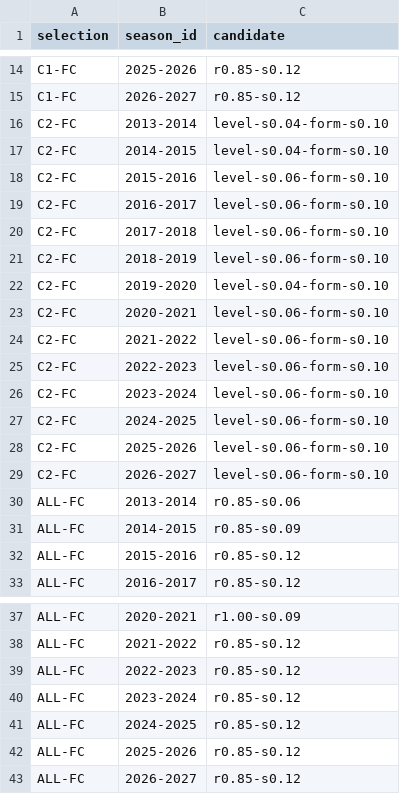
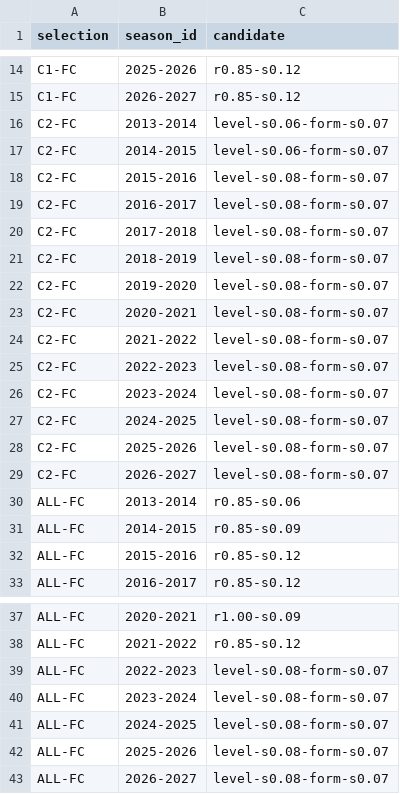
Before and after one commit to jcblsn/english-football, a CSV file: docs/experiments/m10_quality_dynamics/tables/forward_selection.csv, drawn as a sheet; only a part is shown, gaps mark what is left out.

```diff
--- a/docs/experiments/m10_quality_dynamics/tables/forward_selection.csv
+++ b/docs/experiments/m10_quality_dynamics/tables/forward_selection.csv
@@ -15,16 +15,16 @@ C1-FC,2025-2026,r0.85-s0.12
 C1-FC,2026-2027,r0.85-s0.12
-C2-FC,2013-2014,level-s0.04-form-s0.10
-C2-FC,2014-2015,level-s0.04-form-s0.10
-C2-FC,2015-2016,level-s0.06-form-s0.10
-C2-FC,2016-2017,level-s0.06-form-s0.10
-C2-FC,2017-2018,level-s0.06-form-s0.10
-C2-FC,2018-2019,level-s0.06-form-s0.10
-C2-FC,2019-2020,level-s0.04-form-s0.10
-C2-FC,2020-2021,level-s0.06-form-s0.10
-C2-FC,2021-2022,level-s0.06-form-s0.10
-C2-FC,2022-2023,level-s0.06-form-s0.10
-C2-FC,2023-2024,level-s0.06-form-s0.10
-C2-FC,2024-2025,level-s0.06-form-s0.10
-C2-FC,2025-2026,level-s0.06-form-s0.10
-C2-FC,2026-2027,level-s0.06-form-s0.10
+C2-FC,2013-2014,level-s0.06-form-s0.07
+C2-FC,2014-2015,level-s0.06-form-s0.07
+C2-FC,2015-2016,level-s0.08-form-s0.07
+C2-FC,2016-2017,level-s0.08-form-s0.07
+C2-FC,2017-2018,level-s0.08-form-s0.07
+C2-FC,2018-2019,level-s0.08-form-s0.07
+C2-FC,2019-2020,level-s0.08-form-s0.07
+C2-FC,2020-2021,level-s0.08-form-s0.07
+C2-FC,2021-2022,level-s0.08-form-s0.07
+C2-FC,2022-2023,level-s0.08-form-s0.07
+C2-FC,2023-2024,level-s0.08-form-s0.07
+C2-FC,2024-2025,level-s0.08-form-s0.07
+C2-FC,2025-2026,level-s0.08-form-s0.07
+C2-FC,2026-2027,level-s0.08-form-s0.07
 ALL-FC,2013-2014,r0.85-s0.06
@@ -38,6 +38,6 @@ ALL-FC,2020-2021,r1.00-s0.09
 ALL-FC,2021-2022,r0.85-s0.12
-ALL-FC,2022-2023,r0.85-s0.12
-ALL-FC,2023-2024,r0.85-s0.12
-ALL-FC,2024-2025,r0.85-s0.12
-ALL-FC,2025-2026,r0.85-s0.12
-ALL-FC,2026-2027,r0.85-s0.12
+ALL-FC,2022-2023,level-s0.08-form-s0.07
+ALL-FC,2023-2024,level-s0.08-form-s0.07
+ALL-FC,2024-2025,level-s0.08-form-s0.07
+ALL-FC,2025-2026,level-s0.08-form-s0.07
+ALL-FC,2026-2027,level-s0.08-form-s0.07
```
Also changed, not shown: docs/experiments/m10_quality_dynamics/tables/martingale.csv, docs/experiments/m10_quality_dynamics/tables/summary.csv, 8 other files.
